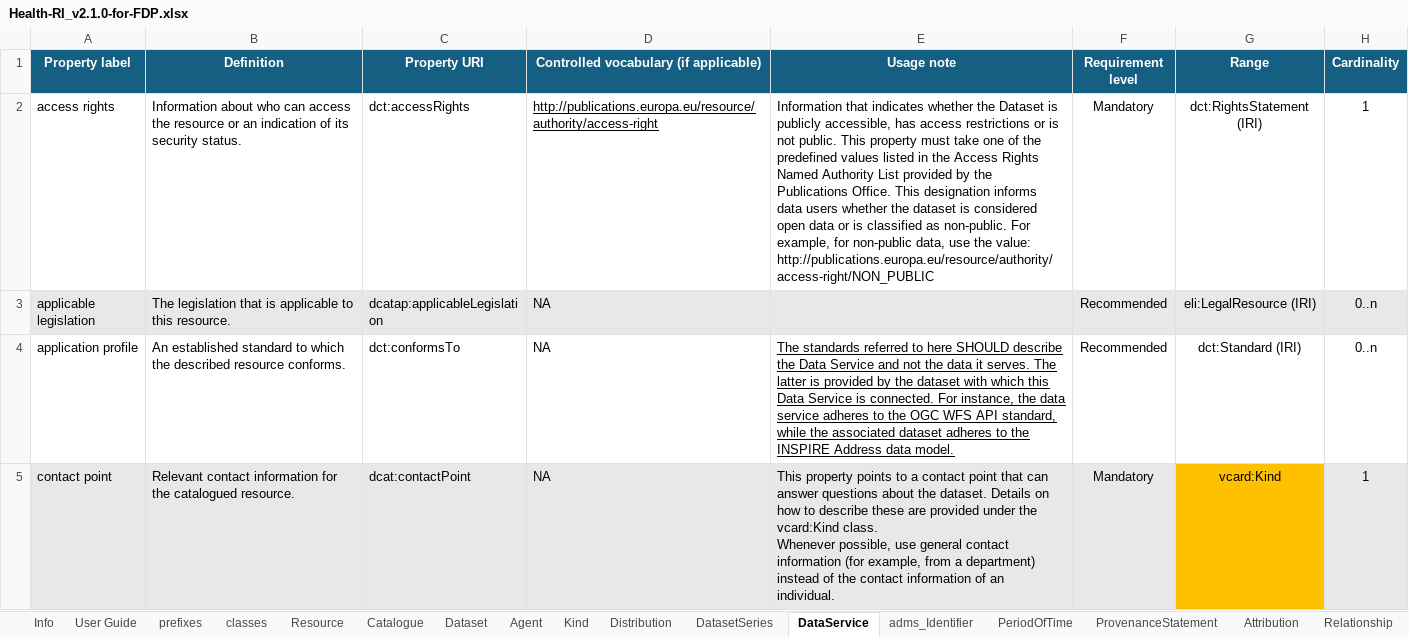
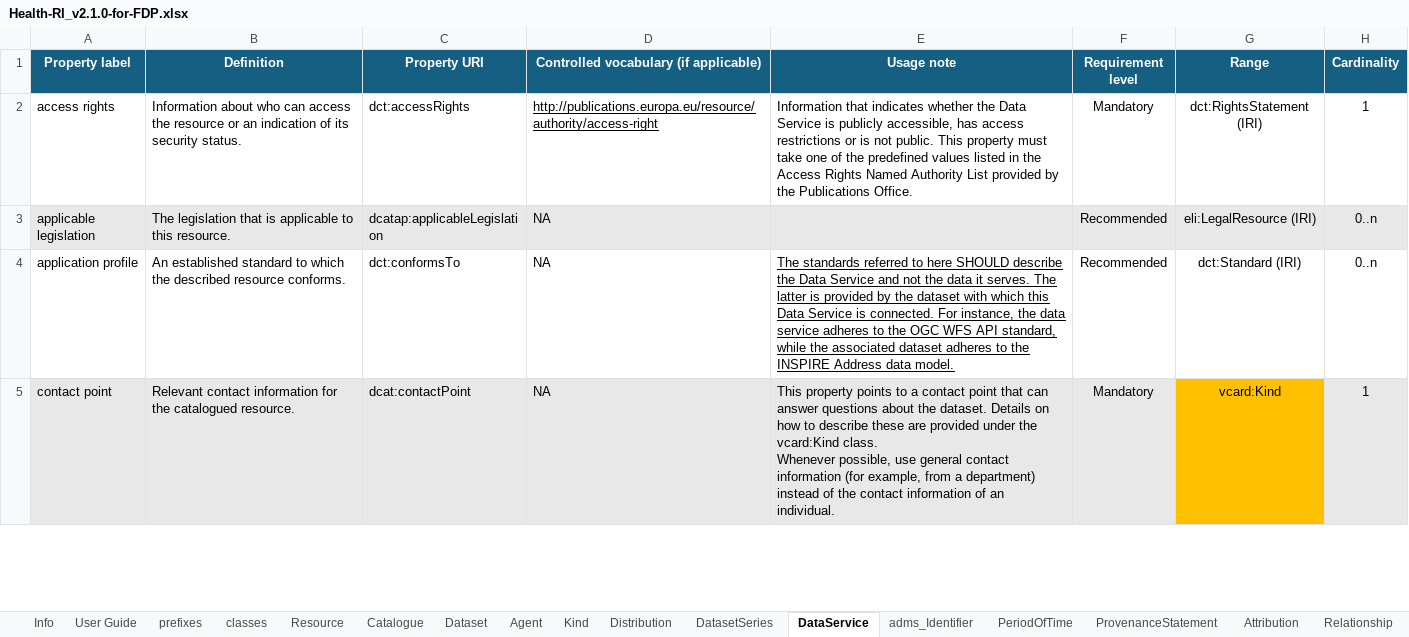
Before and after one commit to Health-RI/health-ri-metadata, an Excel workbook: Documents/Health-RI_v2.1.0-for-FDP.xlsx, sheet DataService, drawn as a sheet; only a part is shown; values as stored, in another font and other column widths than the file's, no borders; conditional formats not drawn; the diff covers the shown part only; the diff names each change by its address in the sheet, - before the commit and + after, or states it on an @@ line.

```diff
--- a/Documents/Health-RI_v2.1.0-for-FDP.xlsx (sheet DataService)
+++ b/Documents/Health-RI_v2.1.0-for-FDP.xlsx (sheet DataService)
-E2 (Usage note): …whether the Dataset is publicly accessible, has access restrictions or is not public. This property must take one of the predefined values listed in the Access Rights Named Authority List provided by the Publications Office. This designation informs data users whether the dataset is considered open data or is classified as non-public. For example, for non-public data, use the value: http://publications.europa.eu/resource/authority/access-right/NON_PUBLIC
+E2 (Usage note): …whether the Data Service is publicly accessible, has access restrictions or is not public. This property must take one of the predefined values listed in the Access Rights Named Authority List provided by the Publications Office.
```
Also changed, not shown: 2 edited cells elsewhere in this sheet, sheet Dataset, sheet Relationship, sheet DatasetSeries, sheet Catalogue, sheet Agent, Documents/Health-RI_v2.1.0.xlsx, 2 other files.
